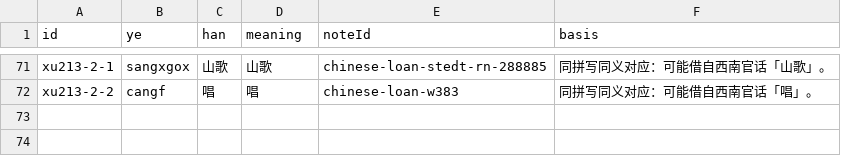
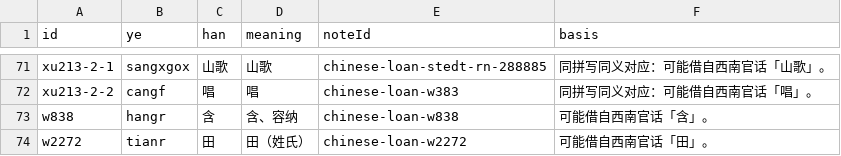
Before and after one commit to luggroo/bizic-keyboard, a TSV file: tools/data/core-han-loans.tsv, drawn as a sheet; only a part is shown, gaps mark what is left out.

```diff
--- a/tools/data/core-han-loans.tsv
+++ b/tools/data/core-han-loans.tsv
@@ -72 +72,3 @@ xu213-2-1	sangxgox	山歌	山歌	chinese-loan-stedt-rn-288885	同拼写同义对
 xu213-2-2	cangf	唱	唱	chinese-loan-w383	同拼写同义对应：可能借自西南官话「唱」。
+w838	hangr	含	含、容纳	chinese-loan-w838	可能借自西南官话「含」。
+w2272	tianr	田	田（姓氏）	chinese-loan-w2272	可能借自西南官话「田」。
```
Also changed, not shown: 14 other files.
